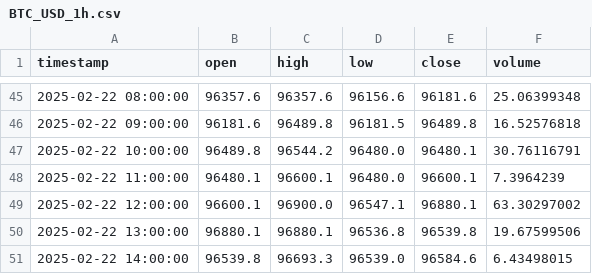
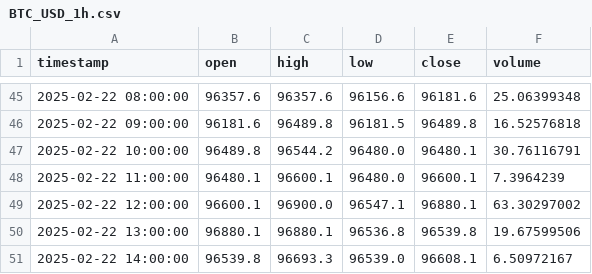
Before and after one commit to TechsNtheCity940/Grok_crypto_bot, a CSV file: data/historical/BTC_USD_1h.csv, drawn as a sheet; only a part is shown, gaps mark what is left out.

```diff
--- a/data/historical/BTC_USD_1h.csv
+++ b/data/historical/BTC_USD_1h.csv
@@ -50,2 +50,2 @@ timestamp,open,high,low,close,volume
 2025-02-22 13:00:00,96880.1,96880.1,96536.8,96539.8,19.67599506
-2025-02-22 14:00:00,96539.8,96693.3,96539.0,96584.6,6.43498015
+2025-02-22 14:00:00,96539.8,96693.3,96539.0,96608.1,6.50972167
```
Also changed, not shown: data/historical/AVAX_USD_1h.csv, data/historical/STX_USD_1h.csv, 1 other file.
